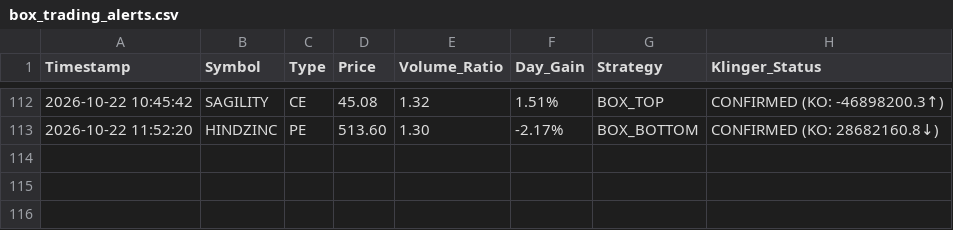
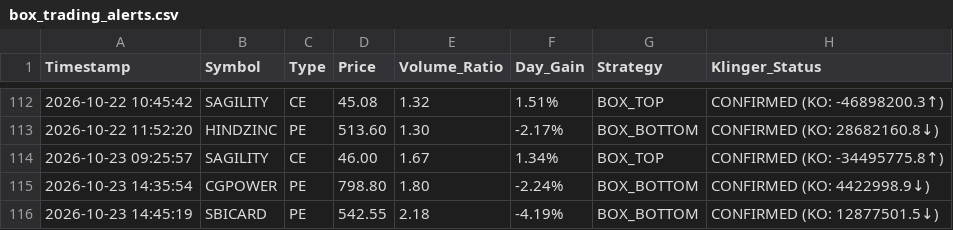
Before and after one commit to frzkhn155-ai/Final, a CSV file: box_trading_alerts.csv, drawn as a sheet; only a part is shown, gaps mark what is left out; the diff names each change by its address in the sheet, - before the commit and + after, or states it on an @@ line.

```diff
--- a/box_trading_alerts.csv
+++ b/box_trading_alerts.csv
+row 114: 2026-10-23 09:25:57 | SAGILITY | CE | 46.00 | 1.67 | 1.34% | BOX_TOP | CONFIRMED (KO: -34495775.8↑)
+row 115: 2026-10-23 14:35:54 | CGPOWER | PE | 798.80 | 1.80 | -2.24% | BOX_BOTTOM | CONFIRMED (KO: 4422998.9↓)
+row 116: 2026-10-23 14:45:19 | SBICARD | PE | 542.55 | 2.18 | -4.19% | BOX_BOTTOM | CONFIRMED (KO: 12877501.5↓)
```
Also changed, not shown: orb_signals.csv, orb_trades.csv, 15 other files.
